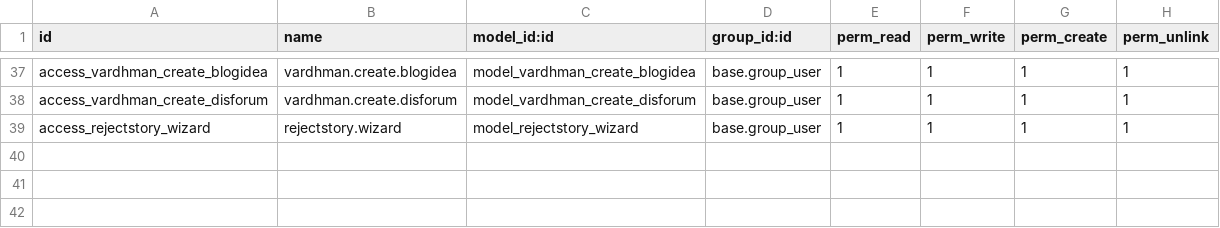
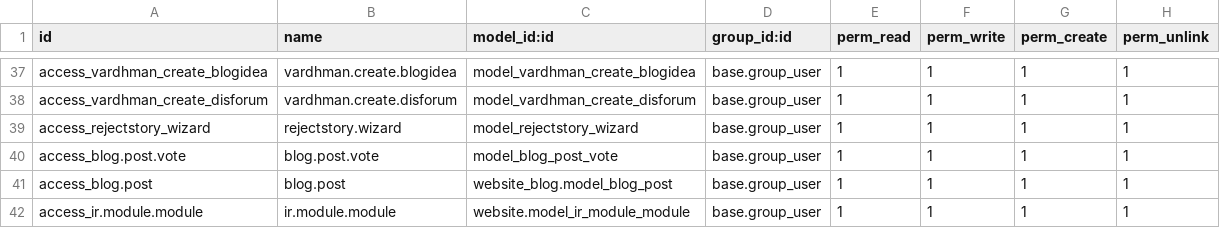
Before and after one commit to gotorishab/stpi, a CSV file: intranet_home/security/ir.model.access.csv, drawn as a sheet; only a part is shown, gaps mark what is left out.

```diff
--- a/intranet_home/security/ir.model.access.csv
+++ b/intranet_home/security/ir.model.access.csv
@@ -39 +39,4 @@ access_vardhman_create_disforum,vardhman.create.disforum,model_vardhman_create_d
 access_rejectstory_wizard,rejectstory.wizard,model_rejectstory_wizard,base.group_user,1,1,1,1
+access_blog.post.vote,blog.post.vote,model_blog_post_vote,base.group_user,1,1,1,1
+access_blog.post,blog.post,website_blog.model_blog_post,base.group_user,1,1,1,1
+access_ir.module.module,ir.module.module,website.model_ir_module_module,base.group_user,1,1,1,1
```
Also changed, not shown: 6 other files.
